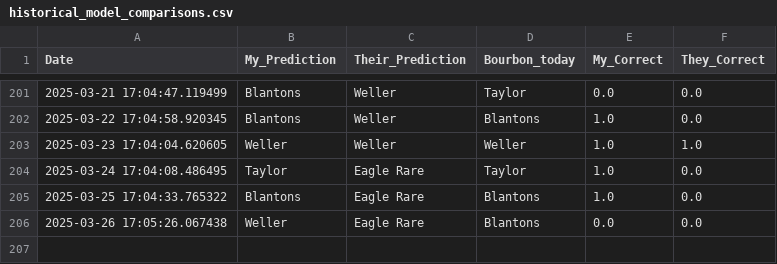
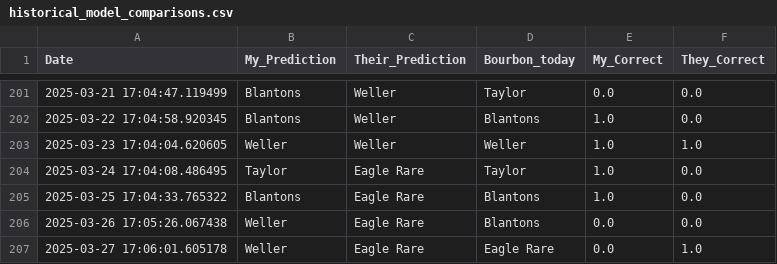
Before and after one commit to treywood10/BTB_Project, a CSV file: historical_model_comparisons.csv, drawn as a sheet; only a part is shown, gaps mark what is left out; the diff names each change by its address in the sheet, - before the commit and + after, or states it on an @@ line.

```diff
--- a/historical_model_comparisons.csv
+++ b/historical_model_comparisons.csv
+row 207: 2025-03-27 17:06:01.605178 | Weller | Eagle Rare | Eagle Rare | 0.0 | 1.0
```
Also changed, not shown: bourbon_data.csv, 3 other files.
